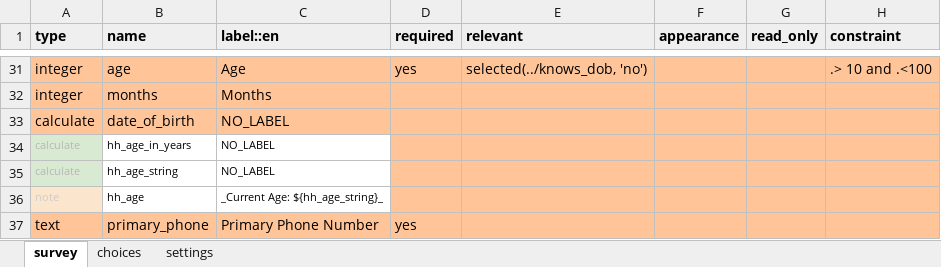
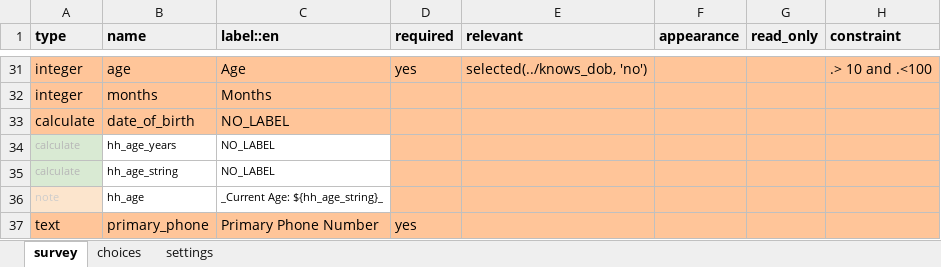
Before and after one commit to oyierp/community-testing-config-test, an Excel workbook: forms/contact/household-create.xlsx, sheet survey, drawn as a sheet; only a part is shown, gaps mark what is left out; values as stored, in another font and other column widths than the file's, no borders; conditional formats not drawn; the diff names each change by its address in the sheet, - before the commit and + after, or states it on an @@ line.

Commit message:
Add files via upload

```diff
--- a/forms/contact/household-create.xlsx (sheet survey)
+++ b/forms/contact/household-create.xlsx (sheet survey)
-B34 (name): hh_age_in_years
+B34 (name): hh_age_years
```
Also changed, not shown: sheet settings.
